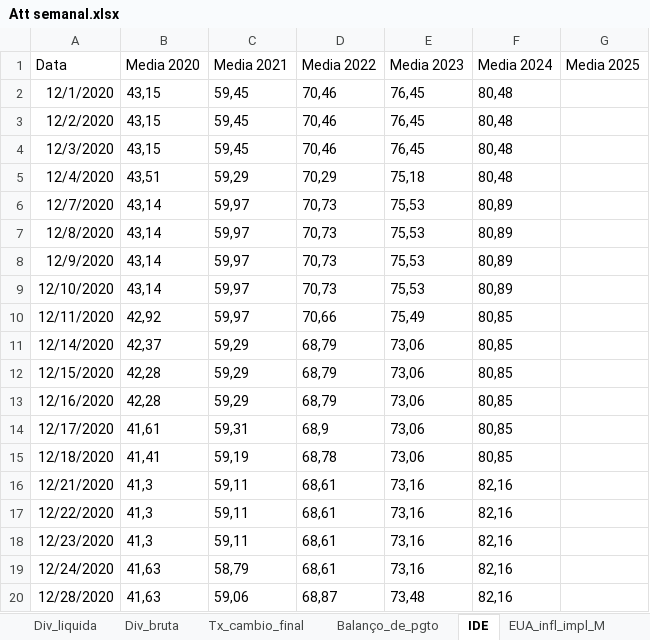
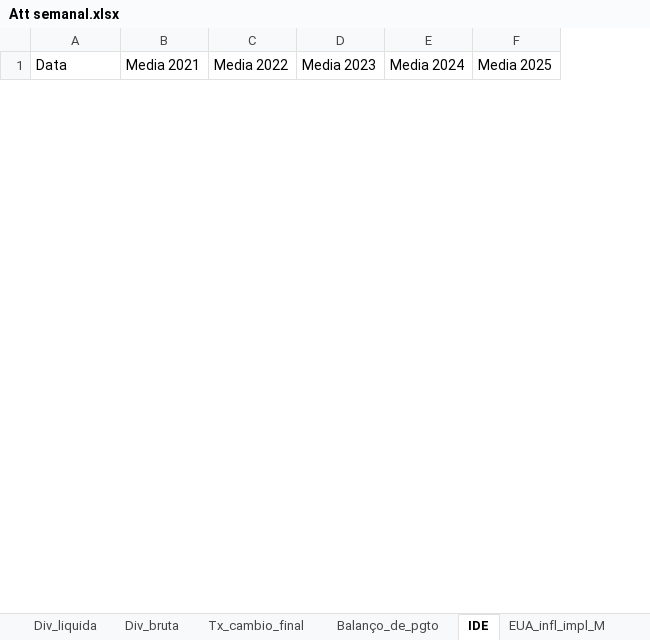
Before and after one commit to felipeferreira1/attsemanais, an Excel workbook: Att semanal.xlsx, sheet IDE, drawn as a sheet; only a part is shown; values as stored, in another font and other column widths than the file's, no borders; removed rows and columns are numbered as before the commit, all else as after; the diff covers the shown part only; the diff names each change by its address in the sheet, - before the commit and + after, or states it on an @@ line.

```diff
--- a/Att semanal.xlsx (sheet IDE)
+++ b/Att semanal.xlsx (sheet IDE)
-column B (Media 2020), empty
-row 2: 12/1/2020 | 43,15 | 59,45 | 70,46 | 76,45 | 80,48
-row 3: 12/2/2020 | 43,15 | 59,45 | 70,46 | 76,45 | 80,48
-row 4: 12/3/2020 | 43,15 | 59,45 | 70,46 | 76,45 | 80,48
-row 5: 12/4/2020 | 43,51 | 59,29 | 70,29 | 75,18 | 80,48
-row 6: 12/7/2020 | 43,14 | 59,97 | 70,73 | 75,53 | 80,89
-row 7: 12/8/2020 | 43,14 | 59,97 | 70,73 | 75,53 | 80,89
-row 8: 12/9/2020 | 43,14 | 59,97 | 70,73 | 75,53 | 80,89
-row 9: 12/10/2020 | 43,14 | 59,97 | 70,73 | 75,53 | 80,89
-row 10: 12/11/2020 | 42,92 | 59,97 | 70,66 | 75,49 | 80,85
-row 11: 12/14/2020 | 42,37 | 59,29 | 68,79 | 73,06 | 80,85
-row 12: 12/15/2020 | 42,28 | 59,29 | 68,79 | 73,06 | 80,85
-row 13: 12/16/2020 | 42,28 | 59,29 | 68,79 | 73,06 | 80,85
-row 14: 12/17/2020 | 41,61 | 59,31 | 68,9 | 73,06 | 80,85
-row 15: 12/18/2020 | 41,41 | 59,19 | 68,78 | 73,06 | 80,85
-row 16: 12/21/2020 | 41,3 | 59,11 | 68,61 | 73,16 | 82,16
-row 17: 12/22/2020 | 41,3 | 59,11 | 68,61 | 73,16 | 82,16
-row 18: 12/23/2020 | 41,3 | 59,11 | 68,61 | 73,16 | 82,16
-row 19: 12/24/2020 | 41,63 | 58,79 | 68,61 | 73,16 | 82,16
-row 20: 12/28/2020 | 41,63 | 59,06 | 68,87 | 73,48 | 82,16
```
Also changed, not shown: 35 added rows and 51 removed rows elsewhere in this sheet, sheet Result_prim, sheet Result_nominal, sheet Div_liquida, sheet Div_bruta, sheet PIB_trim, sheet Tx_cambio_final, 13 more sheets, 23 other files.
